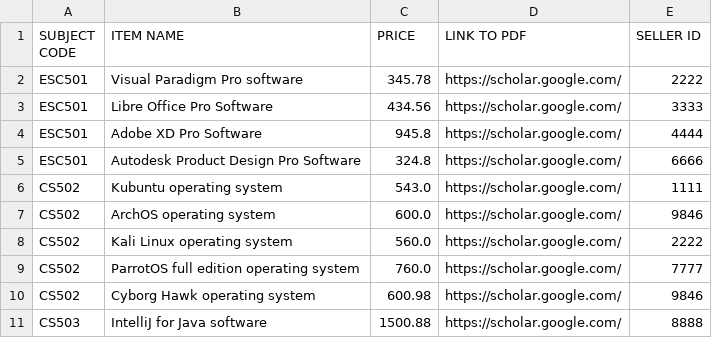
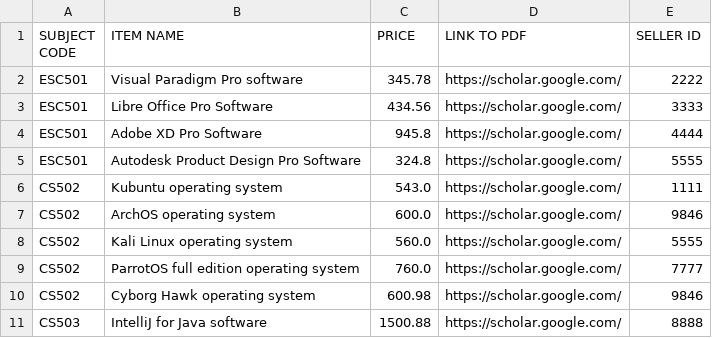
Before and after one commit to mainak9830/Xsociety, a CSV file: Xsociety-104/Equipmentstock - Copy.csv, drawn as a sheet.

```diff
--- a/Xsociety-104/Equipmentstock - Copy.csv
+++ b/Xsociety-104/Equipmentstock - Copy.csv
@@ -4,6 +4,6 @@ ESC501,Libre Office Pro Software,434.56,https://scholar.google.com/,3333
 ESC501,Adobe XD Pro Software,945.8,https://scholar.google.com/,4444
-ESC501,Autodesk Product Design Pro Software,324.8,https://scholar.google.com/,6666
+ESC501,Autodesk Product Design Pro Software,324.8,https://scholar.google.com/,5555
 CS502,Kubuntu operating system,543.0,https://scholar.google.com/,1111
 CS502,ArchOS operating system,600.0,https://scholar.google.com/,9846
-CS502,Kali Linux operating system,560.0,https://scholar.google.com/,2222
+CS502,Kali Linux operating system,560.0,https://scholar.google.com/,5555
 CS502,ParrotOS full edition operating system,760.0,https://scholar.google.com/,7777
```
Also changed, not shown: Xsociety-104/Bookstock - Copy.csv, Xsociety-104/Bookstock.csv, 3 other files.
